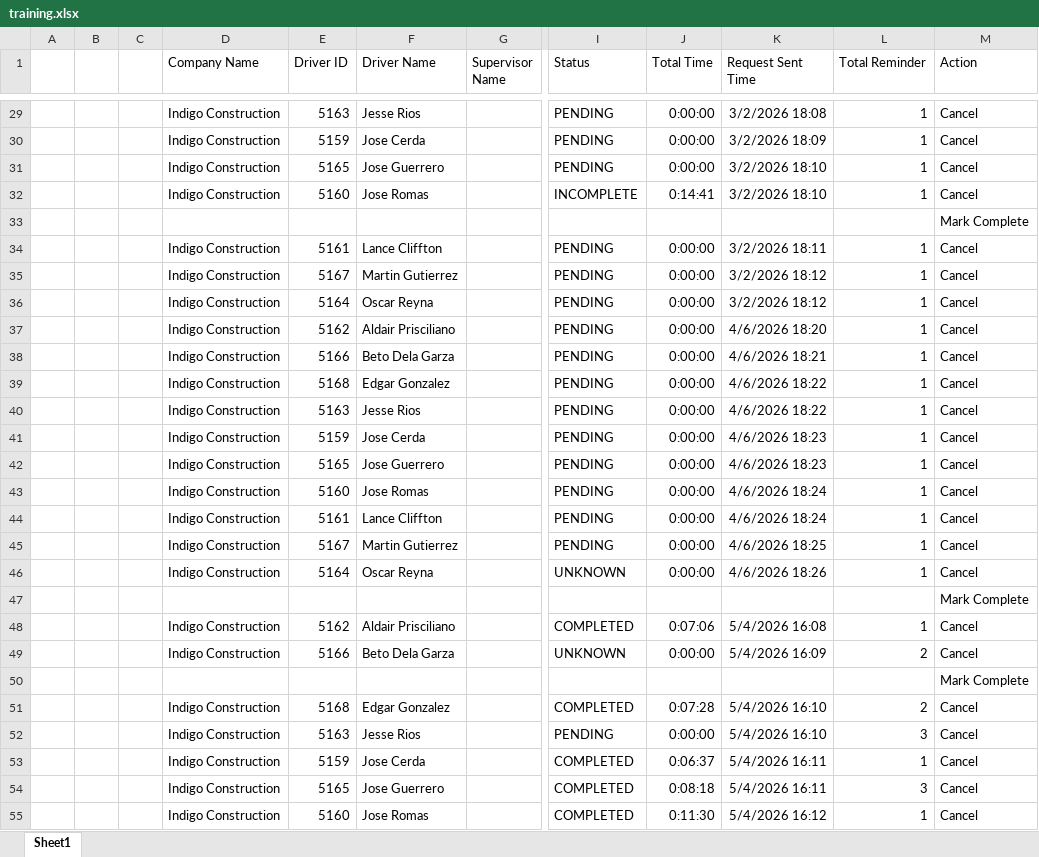
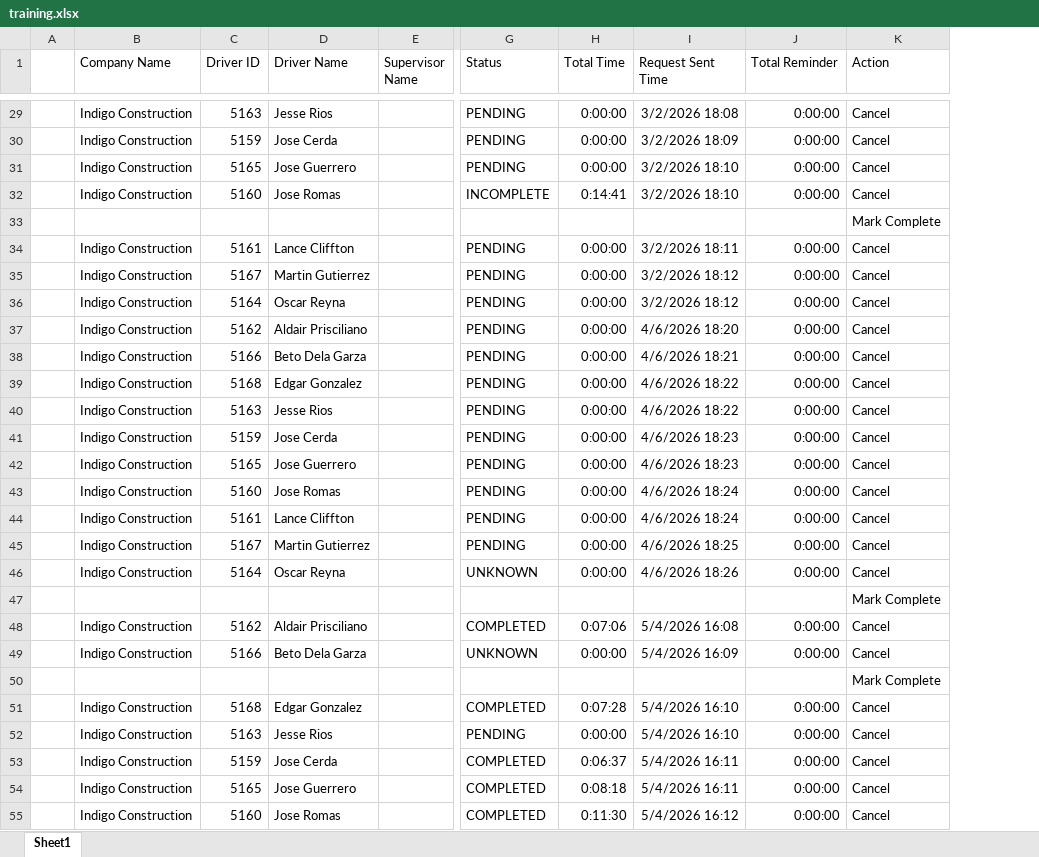
Before and after one commit to jmullins-DEN/Indigo-Construction, an Excel workbook: training.xlsx, sheet Sheet1, drawn as a sheet; only a part is shown, gaps mark what is left out; values as stored, in another font and other column widths than the file's, no borders; removed rows and columns are numbered as before the commit, all else as after; the diff covers the shown part only; the diff names each change by its address in the sheet, - before the commit and + after, or states it on an @@ line.

```diff
--- a/training.xlsx (sheet Sheet1)
+++ b/training.xlsx (sheet Sheet1)
-column B, empty
-column C, empty
-J29:J32 (Total Reminder): 1
+J29:J32 (Total Reminder): 0:00:00
-J34:J46 (Total Reminder): 1
+J34:J46 (Total Reminder): 0:00:00
-J48 (Total Reminder): 1
+J48 (Total Reminder): 0:00:00
-J49 (Total Reminder): 2
+J49 (Total Reminder): 0:00:00
-J51 (Total Reminder): 2
+J51 (Total Reminder): 0:00:00
-J52 (Total Reminder): 3
+J52 (Total Reminder): 0:00:00
-J53 (Total Reminder): 1
+J53 (Total Reminder): 0:00:00
-J54 (Total Reminder): 3
+J54 (Total Reminder): 0:00:00
-J55 (Total Reminder): 1
+J55 (Total Reminder): 0:00:00
```
Also changed, not shown: 2 added rows, 3 removed rows and 62 edited cells elsewhere in this sheet.
